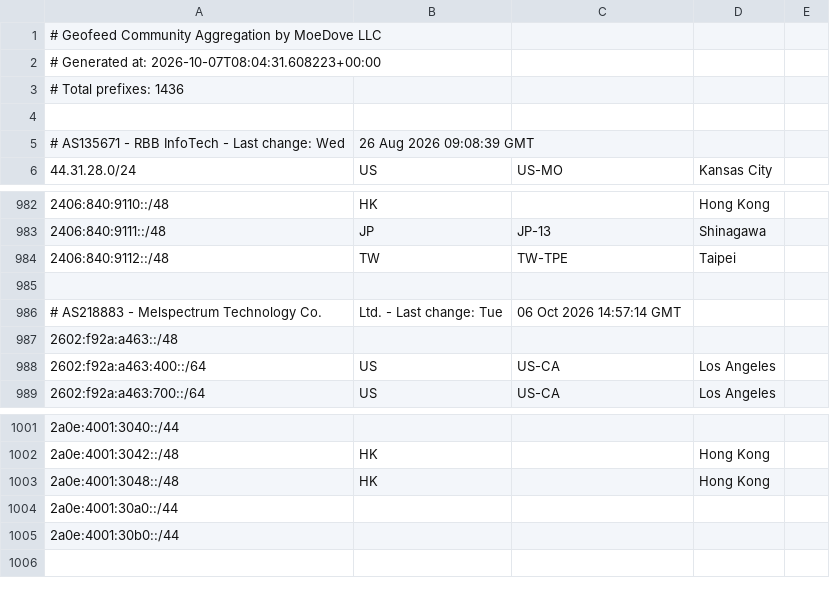
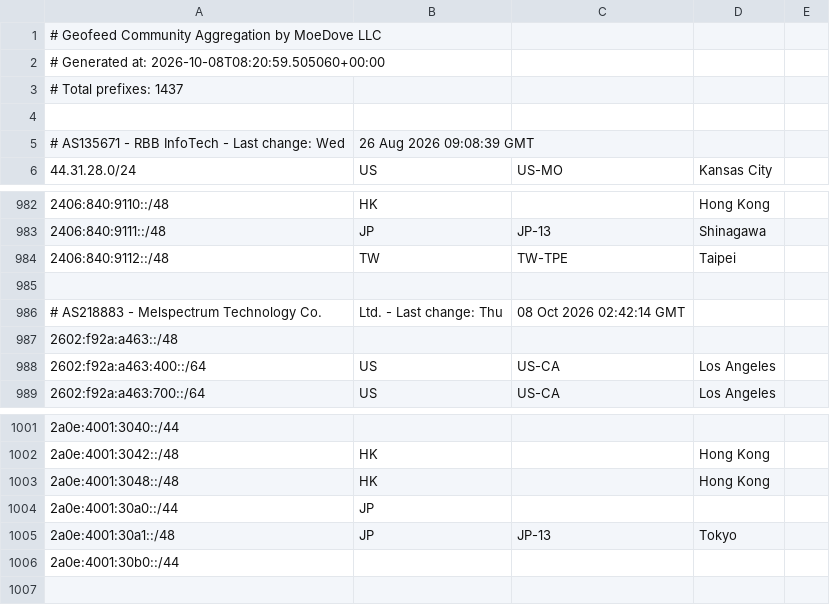
Before and after one commit to MoeDove-LLC/moegeo, a CSV file: output/geofeed.csv, drawn as a sheet; only a part is shown, gaps mark what is left out.

```diff
--- a/output/geofeed.csv
+++ b/output/geofeed.csv
@@ -1,4 +1,4 @@
 # Geofeed Community Aggregation by MoeDove LLC
-# Generated at: 2026-10-07T08:04:31.608223+00:00
-# Total prefixes: 1436
+# Generated at: 2026-10-08T08:20:59.505060+00:00
+# Total prefixes: 1437
 
@@ -985,3 +985,3 @@
 
-# AS218883 - Melspectrum Technology Co., Ltd. - Last change: Tue, 06 Oct 2026 14:57:14 GMT
+# AS218883 - Melspectrum Technology Co., Ltd. - Last change: Thu, 08 Oct 2026 02:42:14 GMT
 2602:f92a:a463::/48,,,,
@@ -1003,3 +1003,4 @@
 2a0e:4001:3048::/48,HK,,Hong Kong,
-2a0e:4001:30a0::/44,,,,
+2a0e:4001:30a0::/44,JP,,,
+2a0e:4001:30a1::/48,JP,JP-13,Tokyo,
 2a0e:4001:30b0::/44,,,,
```
